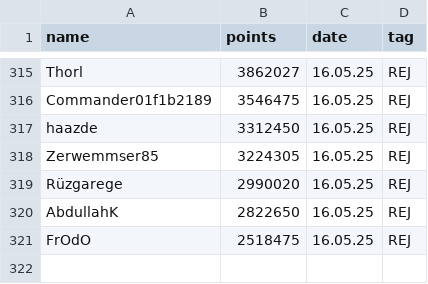
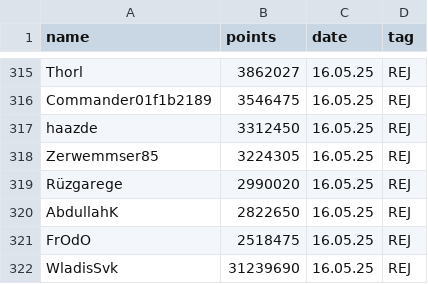
Before and after one commit to Stepanekmi/vs-data-store, a CSV file: data/vs_data.csv, drawn as a sheet; only a part is shown, gaps mark what is left out.

Commit message:
Update VS data

```diff
--- a/data/vs_data.csv
+++ b/data/vs_data.csv
@@ -321 +321,2 @@ AbdullahK,2822650,16.05.25,REJ
 FrOdO,2518475,16.05.25,REJ
+WladisSvk,31239690,16.05.25,REJ
```
